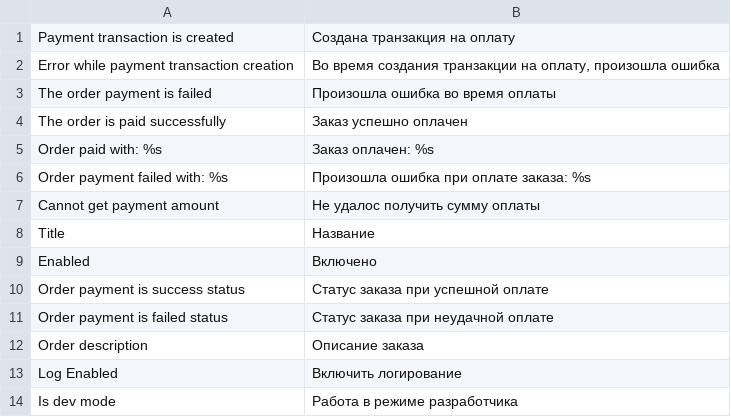
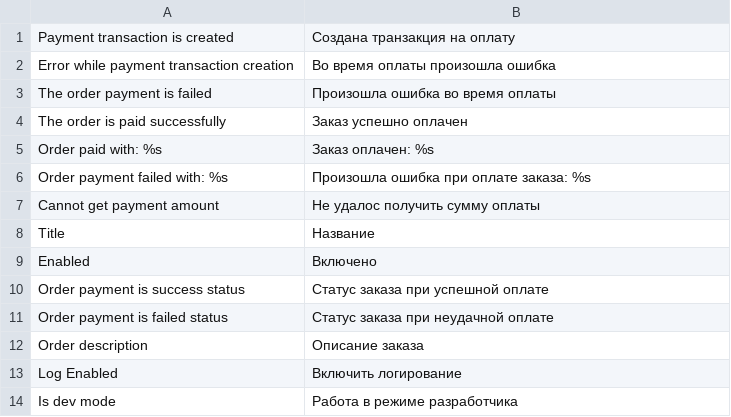
Before and after one commit to amida-software/magento-romcard-omnipay, a CSV file: app/locale/ru_RU/Amida_RomCard.csv, drawn as a sheet.

```diff
--- a/app/locale/ru_RU/Amida_RomCard.csv
+++ b/app/locale/ru_RU/Amida_RomCard.csv
@@ -1,3 +1,3 @@
 "Payment transaction is created", "Создана транзакция на оплату"
-"Error while payment transaction creation", "Во время создания транзакции на оплату, произошла ошибка"
+"Error while payment transaction creation", "Во время оплаты произошла ошибка"
 "The order payment is failed", "Произошла ошибка во время оплаты"
```
Also changed, not shown: 3 other files.
